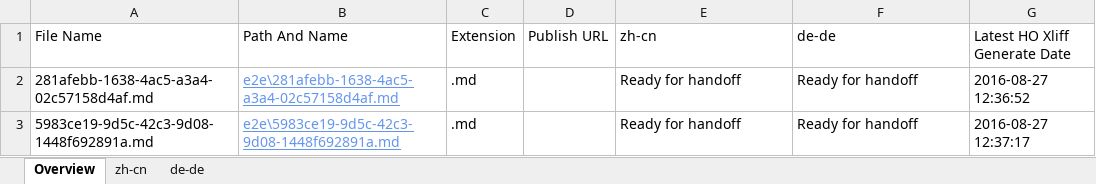
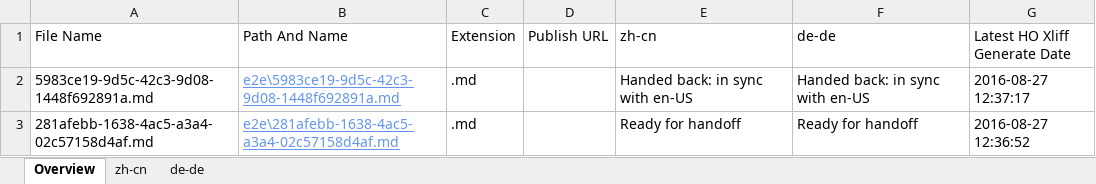
Before and after one commit to OpenLocalizationTestOrg/ol-test0-handback, an Excel workbook: ol-handback/OpenLocalizationTestOrg/ol-test0/ci/localization-status.xlsx, sheet Overview, drawn as a sheet; values as stored, in another font and other column widths than the file's, no borders; table styles not drawn; removed rows and columns are numbered as before the commit, all else as after; the diff names each change by its address in the sheet, - before the commit and + after, or states it on an @@ line.

```diff
--- a/ol-handback/OpenLocalizationTestOrg/ol-test0/ci/localization-status.xlsx (sheet Overview)
+++ b/ol-handback/OpenLocalizationTestOrg/ol-test0/ci/localization-status.xlsx (sheet Overview)
+row 2: 5983ce19-9d5c-42c3-9d08-1448f692891a.md | e2e\5983ce19-9d5c-42c3-9d08-1448f692891a.md | .md |  | Handed back: in sync with en-US | Handed back: in sync with en-US | 2016-08-27 12:37:17
-row 3: 5983ce19-9d5c-42c3-9d08-1448f692891a.md | e2e\5983ce19-9d5c-42c3-9d08-1448f692891a.md | .md |  | Ready for handoff | Ready for handoff | 2016-08-27 12:37:17
```
Also changed, not shown: sheet zh-cn, sheet de-de, 1 other file.
